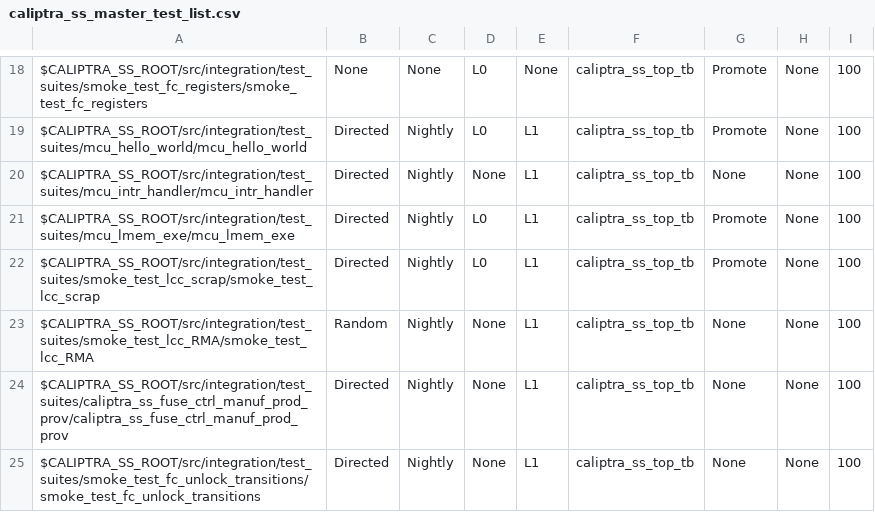
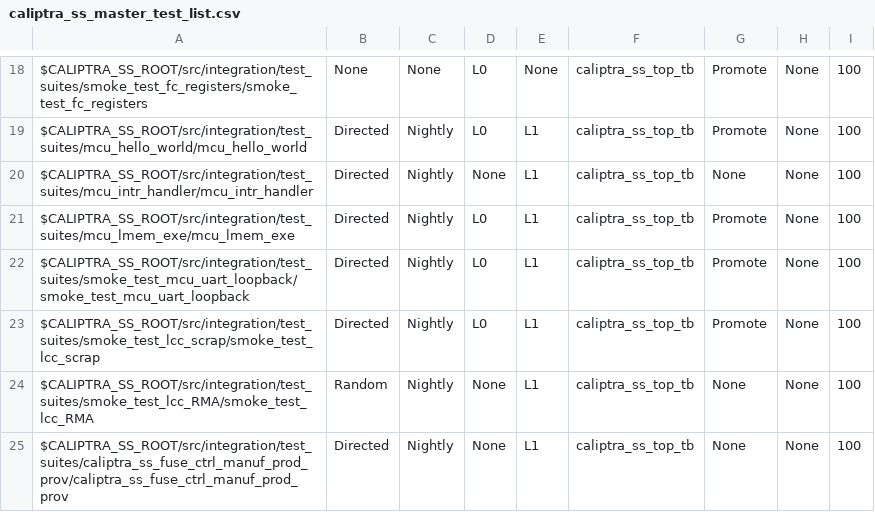
Before and after one commit to chipsalliance/caliptra-ss, a CSV file: src/integration/stimulus/testsuites/caliptra_ss_master_test_list.csv, drawn as a sheet; only a part is shown, gaps mark what is left out; the shorter side is filled out with more unchanged rows; the diff names each change by its address in the sheet, - before the commit and + after, or states it on an @@ line.

Commit message:
add uart directed test to regressions

```diff
--- a/src/integration/stimulus/testsuites/caliptra_ss_master_test_list.csv
+++ b/src/integration/stimulus/testsuites/caliptra_ss_master_test_list.csv
+row 22: $CALIPTRA_SS_ROOT/src/integration/test_suites/smoke_test_mcu_uart_loopback/smoke_test_mcu_uart_loopback | Directed | Nightly | L0 | L1 | caliptra_ss_top_tb | Promote | None | 100
```
Also changed, not shown: 3 other files.
